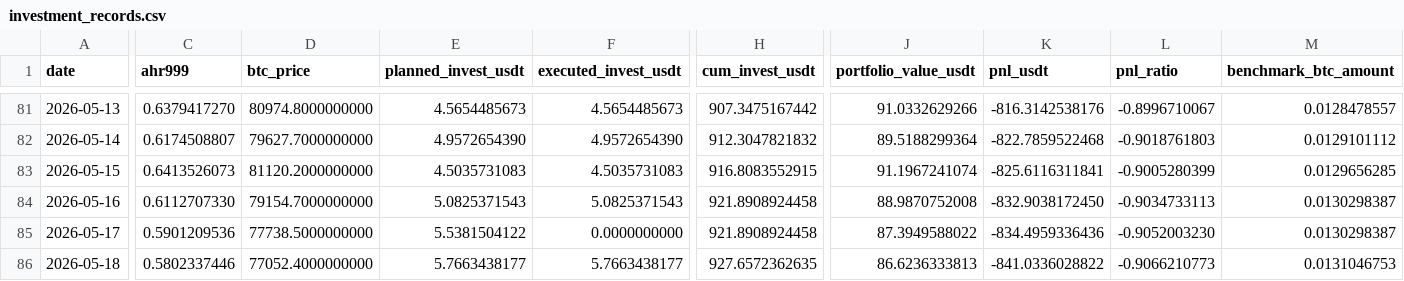
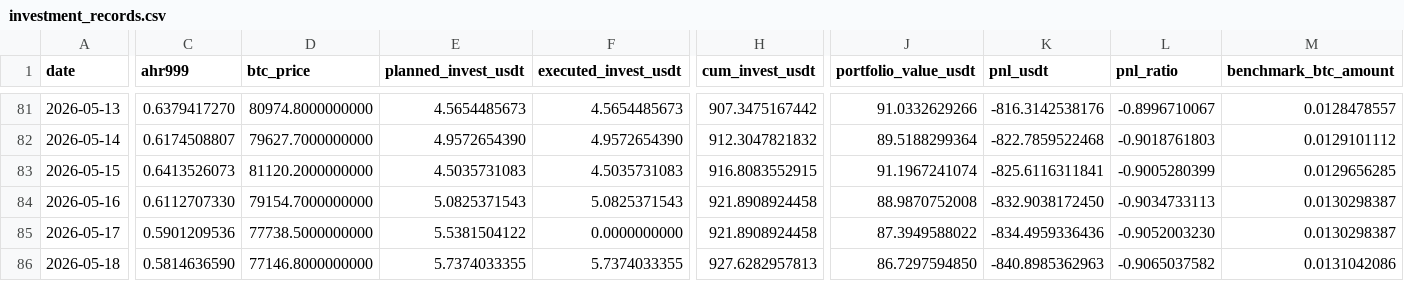
Before and after one commit to Eumenides-K/btc-enhanced-dca, a CSV file: docs/data/investment_records.csv, drawn as a sheet; only a part is shown, gaps mark what is left out; the diff covers the shown part only; the diff names each change by its address in the sheet, - before the commit and + after, or states it on an @@ line.

```diff
--- a/docs/data/investment_records.csv
+++ b/docs/data/investment_records.csv
-C86 (ahr999): 0.5802337446
+C86 (ahr999): 0.5814636590
-D86 (btc_price): 77052.4000000000
+D86 (btc_price): 77146.8000000000
-E86 (planned_invest_usdt): 5.7663438177
+E86 (planned_invest_usdt): 5.7374033355
-F86 (executed_invest_usdt): 5.7663438177
+F86 (executed_invest_usdt): 5.7374033355
-H86 (cum_invest_usdt): 927.6572362635
+H86 (cum_invest_usdt): 927.6282957813
-J86 (portfolio_value_usdt): 86.6236333813
+J86 (portfolio_value_usdt): 86.7297594850
-K86 (pnl_usdt): -841.0336028822
+K86 (pnl_usdt): -840.8985362963
-L86 (pnl_ratio): -0.9066210773
+L86 (pnl_ratio): -0.9065037582
-M86 (benchmark_btc_amount): 0.0131046753
+M86 (benchmark_btc_amount): 0.0131042086
```
Also changed, not shown: 6 edited cells elsewhere in this file, 1 other file.
